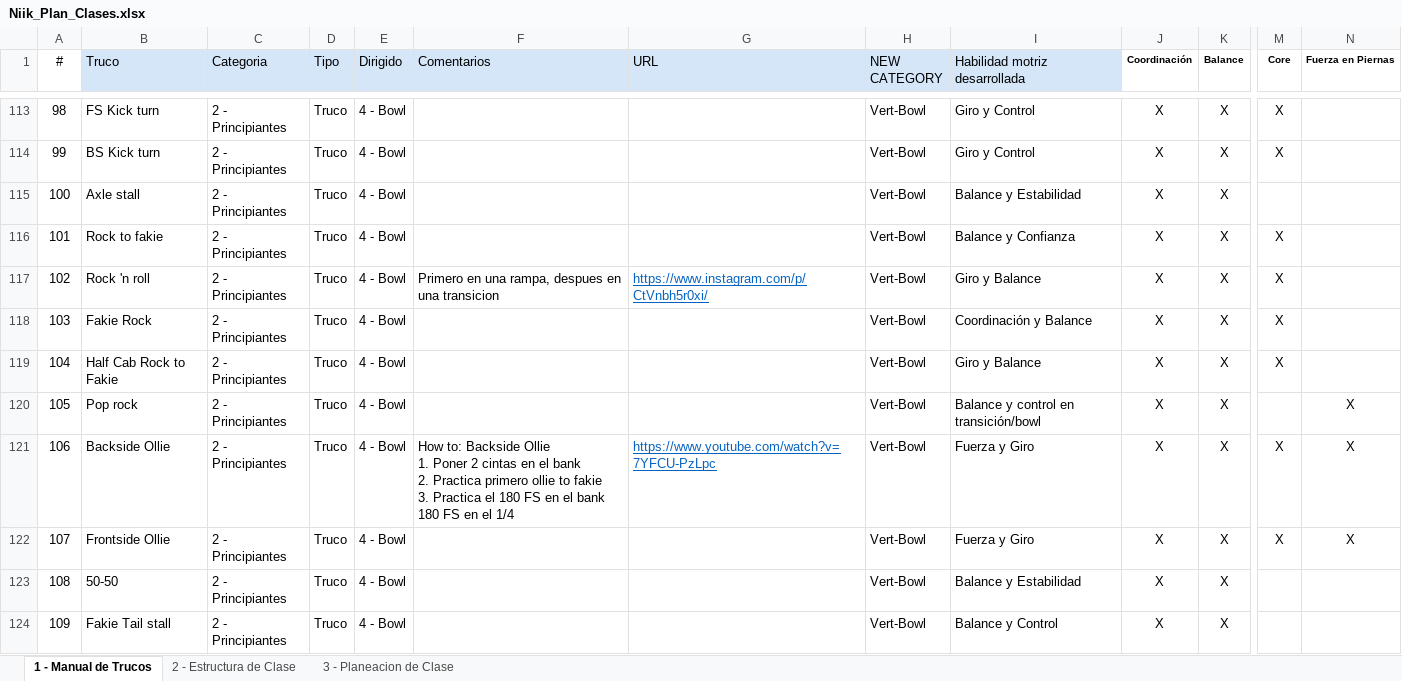
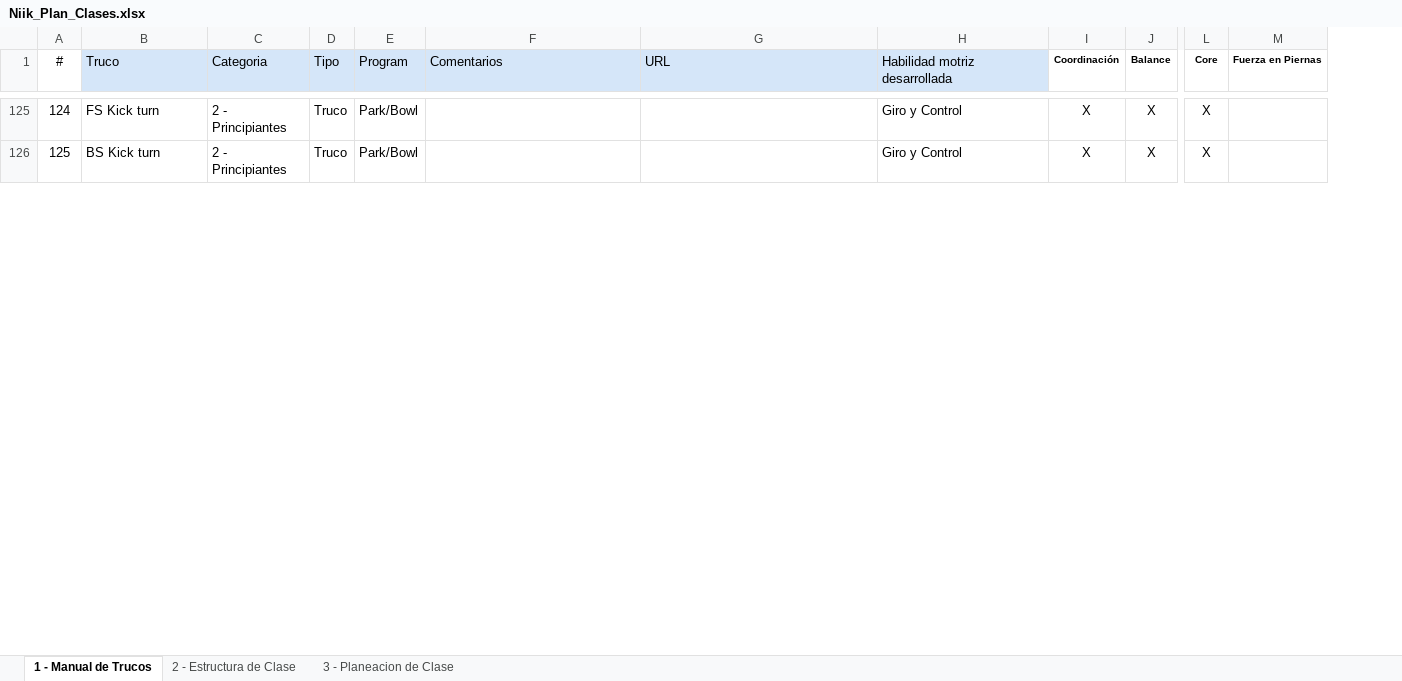
Before and after one commit to rodnunez2312/niikskate, an Excel workbook: data/Niik_source/Niik_Plan_Clases.xlsx, sheet 1 - Manual de Trucos, drawn as a sheet; only a part is shown, gaps mark what is left out; values as stored, in another font and other column widths than the file's, no borders; conditional formats not drawn; removed rows and columns are numbered as before the commit, all else as after; rows hold the shown columns only; ↵ is a line break in a cell; the diff covers the shown part only; the diff names each change by its address in the sheet, - before the commit and + after, or states it on an @@ line.

```diff
--- a/data/Niik_source/Niik_Plan_Clases.xlsx (sheet 1 - Manual de Trucos)
+++ b/data/Niik_source/Niik_Plan_Clases.xlsx (sheet 1 - Manual de Trucos)
-column E (Dirigido), rows 113-114: 4 - Bowl | 4 - Bowl
+column E (Program), rows 125-126: Park/Bowl | Park/Bowl
-column H (NEW CATEGORY), rows 113-114: Vert-Bowl | Vert-Bowl
@@ column A (#) renumbered between rows 59 and 159 @@
-row 115: 100 | Axle stall | 2 - Principiantes | Truco | 4 - Bowl |  |  | Vert-Bowl | Balance y Estabilidad | X | X
-row 116: 101 | Rock to fakie | 2 - Principiantes | Truco | 4 - Bowl |  |  | Vert-Bowl | Balance y Confianza | X | X | X
-row 117: 102 | Rock 'n roll | 2 - Principiantes | Truco | 4 - Bowl | Primero en una rampa, despues en una transicion | https://www.instagram.com/p/CtVnbh5r0xi/ | Vert-Bowl | Giro y Balance | X | X | X
-row 118: 103 | Fakie Rock | 2 - Principiantes | Truco | 4 - Bowl |  |  | Vert-Bowl | Coordinación y Balance | X | X | X
-row 119: 104 | Half Cab Rock to Fakie | 2 - Principiantes | Truco | 4 - Bowl |  |  | Vert-Bowl | Giro y Balance | X | X | X
-row 120: 105 | Pop rock | 2 - Principiantes | Truco | 4 - Bowl |  |  | Vert-Bowl | Balance y control en transición/bowl | X | X |  | X
-row 121: 106 | Backside Ollie | 2 - Principiantes | Truco | 4 - Bowl | How to: Backside Ollie ↵ 1. Poner 2 cintas en el bank ↵ 2. Practica primero ollie to fakie ↵ 3. Practica el 180 FS en el bank ↵ 180 FS en el 1/4 | https://www.youtube.com/watch?v=7YFCU-PzLpc | Vert-Bowl | Fuerza y Giro | X | X | X | X
-row 122: 107 | Frontside Ollie | 2 - Principiantes | Truco | 4 - Bowl |  |  | Vert-Bowl | Fuerza y Giro | X | X | X | X
-row 123: 108 | 50-50 | 2 - Principiantes | Truco | 4 - Bowl |  |  | Vert-Bowl | Balance y Estabilidad | X | X
-row 124: 109 | Fakie Tail stall | 2 - Principiantes | Truco | 4 - Bowl |  |  | Vert-Bowl | Balance y Control | X | X
```
Also changed, not shown: 33 added rows, 20 removed rows, 8 moved rows, 114 edited cells and cell formats elsewhere in this sheet, 46 other files.
